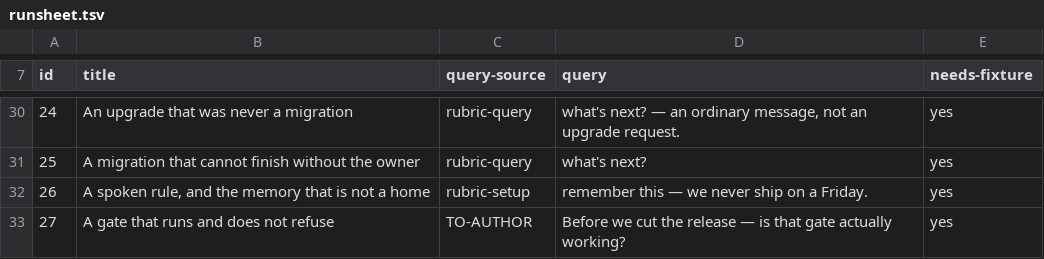
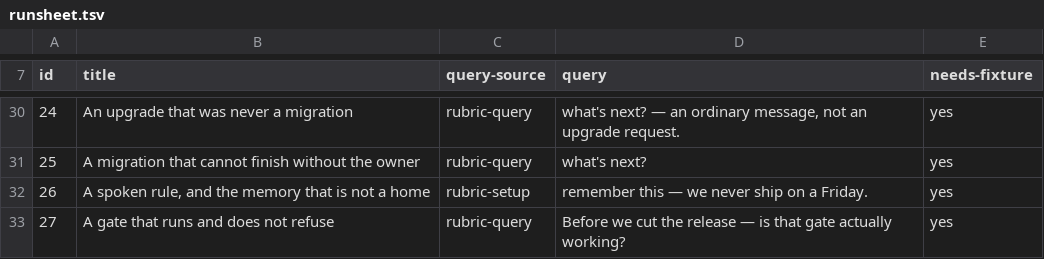
Before and after one commit to jamillazarev/multica-ops, a TSV file: evals/runsheet.tsv, drawn as a sheet; only a part is shown, gaps mark what is left out.

```diff
--- a/evals/runsheet.tsv
+++ b/evals/runsheet.tsv
@@ -33,2 +33,2 @@ id	title	query-source	query	needs-fixture
 26	A spoken rule, and the memory that is not a home	rubric-setup	remember this — we never ship on a Friday.	yes
-27	A gate that runs and does not refuse	TO-AUTHOR	"Before we cut the release — is that gate actually working?"	yes
+27	A gate that runs and does not refuse	rubric-query	"Before we cut the release — is that gate actually working?"	yes
```
Also changed, not shown: 12 other files.
